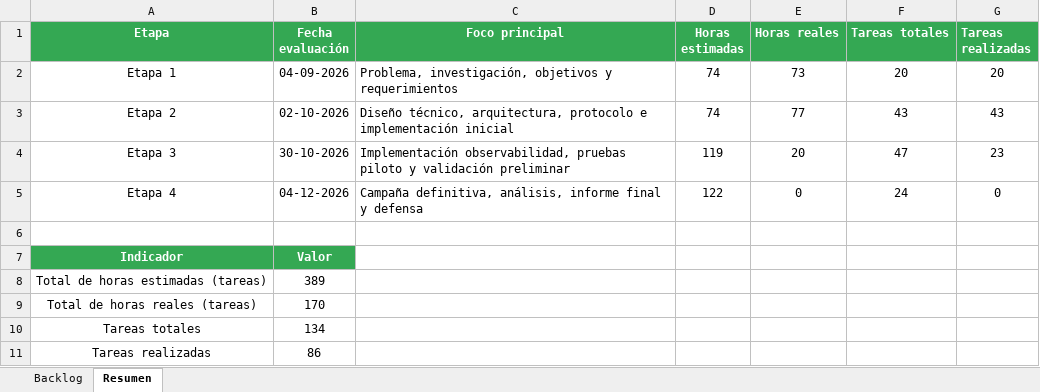
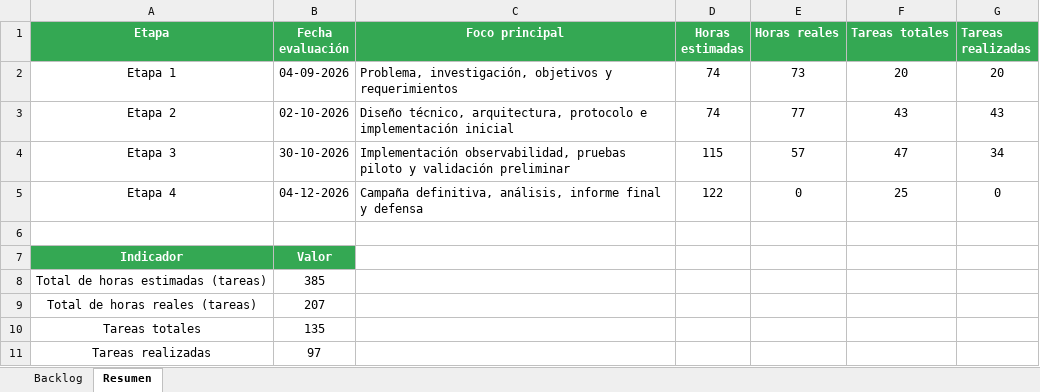
Before and after one commit to Coto2412/k3s-microk8s-ha-benchmarks, an Excel workbook: docs/Backlog Proyecto Titulo.xlsx, sheet Resumen, drawn as a sheet; values as stored, in another font and other column widths than the file's, no borders; charts and pictures not drawn; the diff names each change by its address in the sheet, - before the commit and + after, or states it on an @@ line.

```diff
--- a/docs/Backlog Proyecto Titulo.xlsx (sheet Resumen)
+++ b/docs/Backlog Proyecto Titulo.xlsx (sheet Resumen)
-D4 (Horas estimadas): 119
+D4 (Horas estimadas): 115
-E4 (Horas reales): 20
+E4 (Horas reales): 57
-G4 (Tareas realizadas): 23
+G4 (Tareas realizadas): 34
-F5 (Tareas totales): 24
+F5 (Tareas totales): 25
-B8 (Fecha evaluación): 389
+B8 (Fecha evaluación): 385
-B9 (Fecha evaluación): 170
+B9 (Fecha evaluación): 207
-B10 (Fecha evaluación): 134
+B10 (Fecha evaluación): 135
-B11 (Fecha evaluación): 86
+B11 (Fecha evaluación): 97
```
Also changed, not shown: sheet Backlog, formulas that keep their value, 39 other files.
